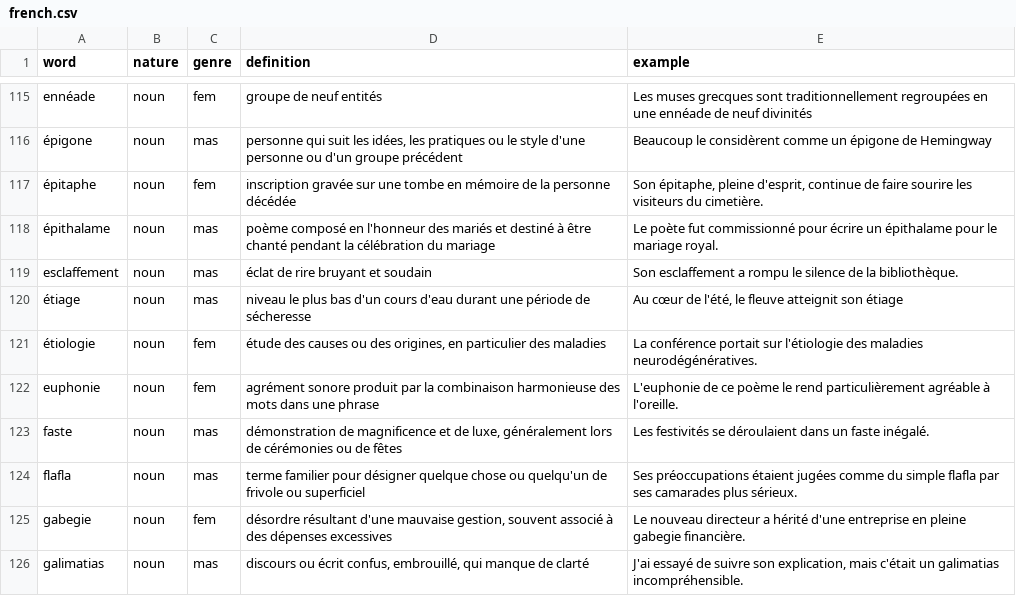
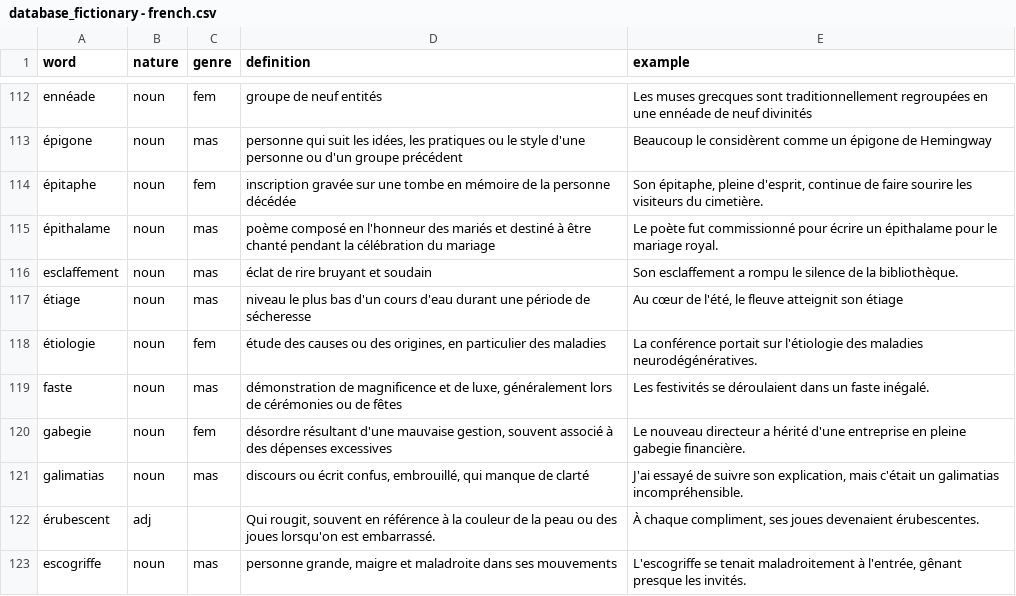
Before and after one commit to dullint/fictionary, a CSV file: server/src/dictionary/database/database_fictionary - french.csv (was server/src/dictionary/database/french.csv), drawn as a sheet; only a part is shown, gaps mark what is left out; the shorter side is filled out with more unchanged rows; the diff covers the shown part only; the diff names each change by its address in the sheet, - before the commit and + after, or states it on an @@ line.

```diff
--- a/server/src/dictionary/database/french.csv
+++ b/server/src/dictionary/database/database_fictionary - french.csv
-row 122: euphonie | noun | fem | agrément sonore produit par la combinaison harmonieuse des mots dans une phrase | L'euphonie de ce poème le rend particulièrement agréable à l'oreille.
-row 124: flafla | noun | mas | terme familier pour désigner quelque chose ou quelqu'un de frivole ou superficiel | Ses préoccupations étaient jugées comme du simple flafla par ses camarades plus sérieux.
```
Also changed, not shown: 10 removed rows and 1 edited cell elsewhere in this file, 9 other files.
